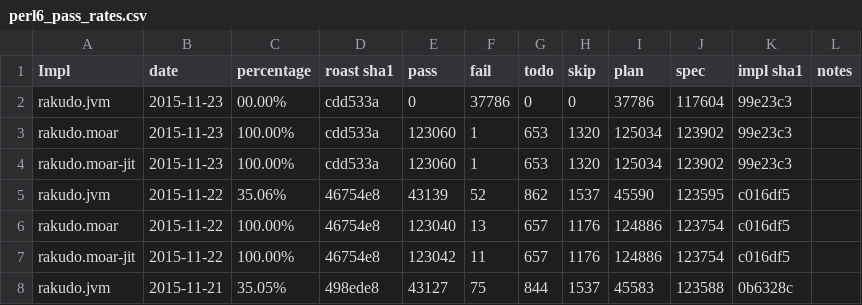
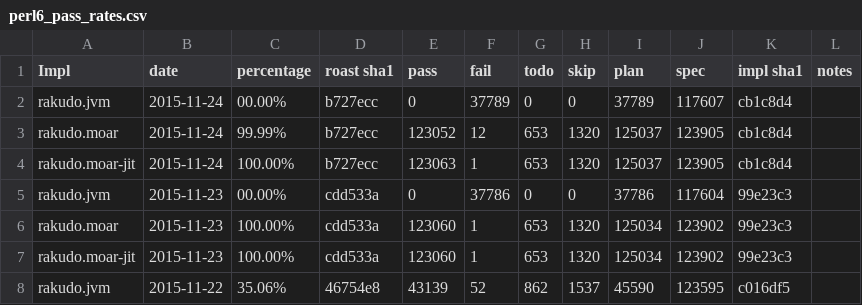
Before and after one commit to coke/perl6-roast-data, a CSV file: perl6_pass_rates.csv, drawn as a sheet; only a part is shown; the shorter side is filled out with more unchanged rows; the diff names each change by its address in the sheet, - before the commit and + after, or states it on an @@ line.

```diff
--- a/perl6_pass_rates.csv
+++ b/perl6_pass_rates.csv
+row 2: rakudo.jvm | 2015-11-24 | 00.00% | b727ecc | 0 | 37789 | 0 | 0 | 37789 | 117607 | cb1c8d4
+row 3: rakudo.moar | 2015-11-24 | 99.99% | b727ecc | 123052 | 12 | 653 | 1320 | 125037 | 123905 | cb1c8d4
+row 4: rakudo.moar-jit | 2015-11-24 | 100.00% | b727ecc | 123063 | 1 | 653 | 1320 | 125037 | 123905 | cb1c8d4
```
Also changed, not shown: 8 other files.
